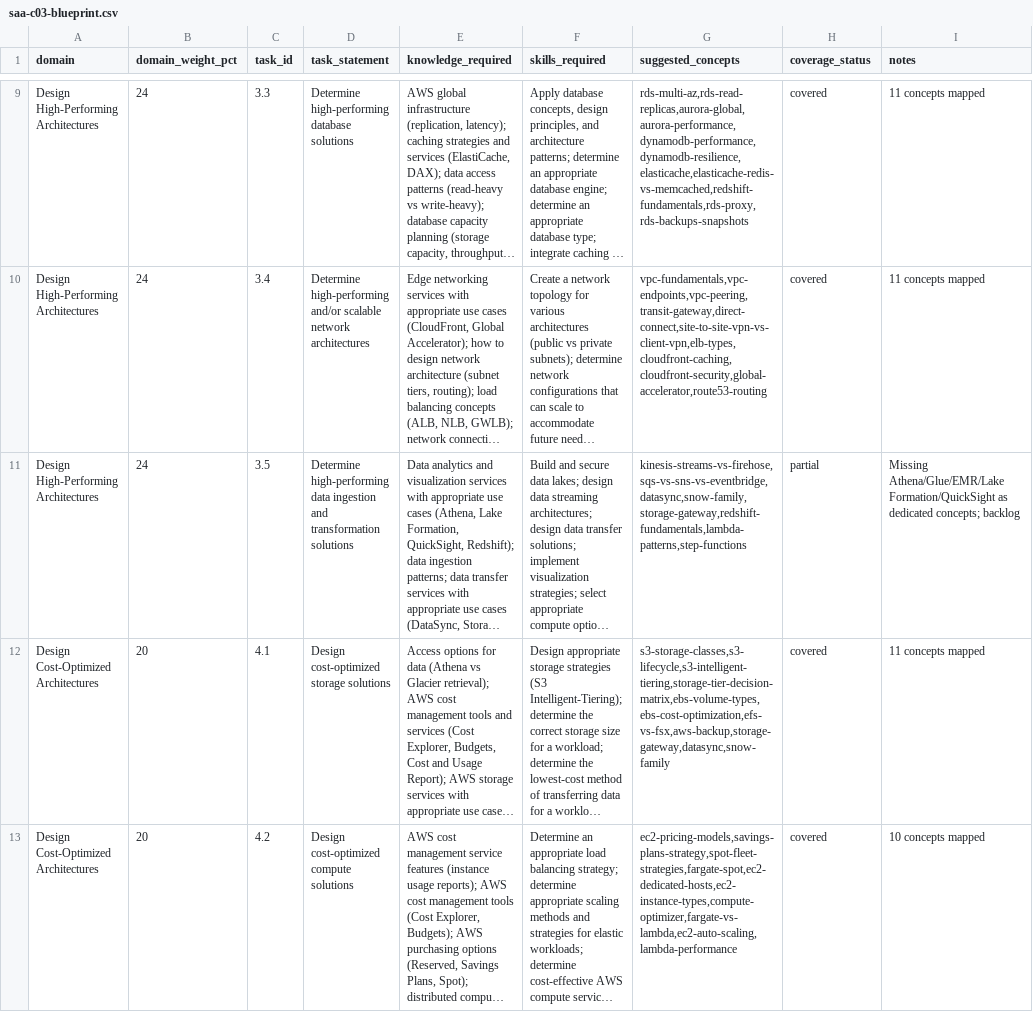
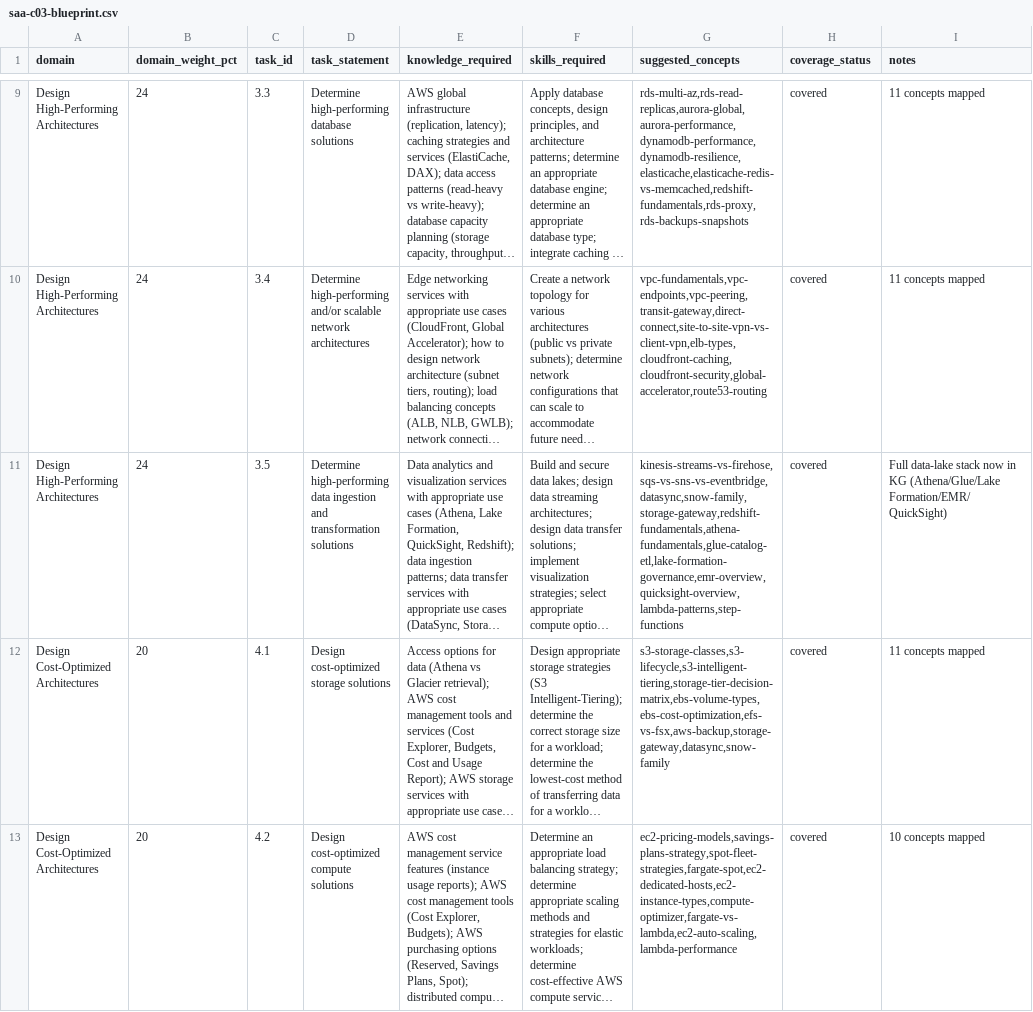
Before and after one commit to aleclawww/maestring, a CSV file: data/saa-c03-blueprint.csv, drawn as a sheet; only a part is shown, gaps mark what is left out; long unchanged cells end in …; the diff names each change by its address in the sheet, - before the commit and + after, or states it on an @@ line.

```diff
--- a/data/saa-c03-blueprint.csv
+++ b/data/saa-c03-blueprint.csv
-G11 (suggested_concepts): kinesis-streams-vs-firehose,sqs-vs-sns-vs-eventbridge,datasync,snow-family,storage-gateway,redshift-fundamentals,lambda-patterns,step-functions
+G11 (suggested_concepts): kinesis-streams-vs-firehose,sqs-vs-sns-vs-eventbridge,datasync,snow-family,storage-gateway,redshift-fundamentals,athena-fundamentals,glue-catalog-etl,lake-formation-governance,emr-overview,quicksight-overview,lambda-patterns,step-functions
-H11 (coverage_status): partial
+H11 (coverage_status): covered
-I11 (notes): Missing Athena/Glue/EMR/Lake Formation/QuickSight as dedicated concepts; backlog
+I11 (notes): Full data-lake stack now in KG (Athena/Glue/Lake Formation/EMR/QuickSight)
```
Also changed, not shown: 3 other files.
